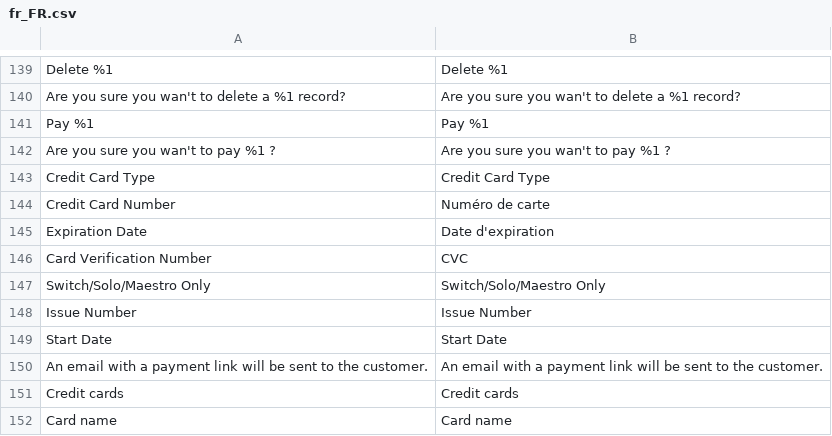
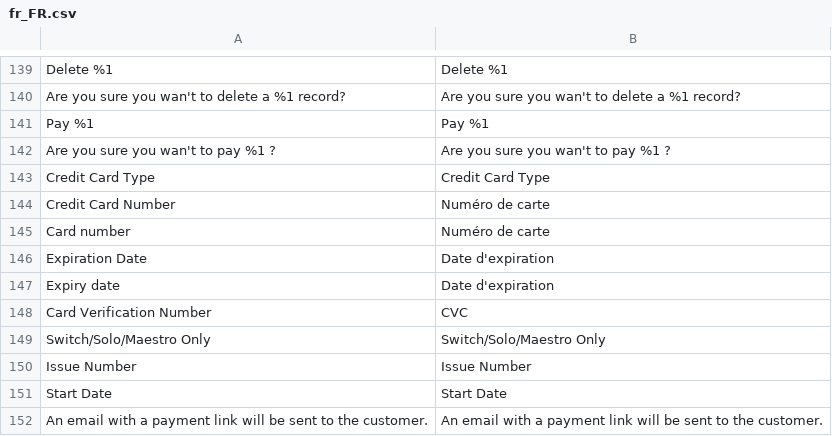
Before and after one commit to hipay/hipay-fullservice-sdk-magento2, a CSV file: i18n/fr_FR.csv, drawn as a sheet; only a part is shown, gaps mark what is left out; the shorter side is filled out with more unchanged rows; the diff names each change by its address in the sheet, - before the commit and + after, or states it on an @@ line.

```diff
--- a/i18n/fr_FR.csv
+++ b/i18n/fr_FR.csv
+row 145: Card number | Numéro de carte
+row 147: Expiry date | Date d'expiration
```
Also changed, not shown: 2 other files.
